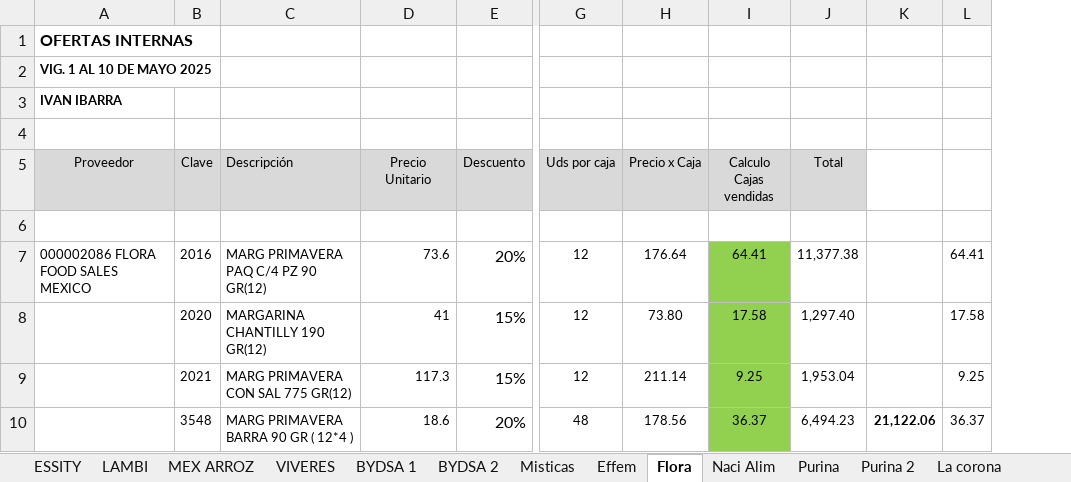
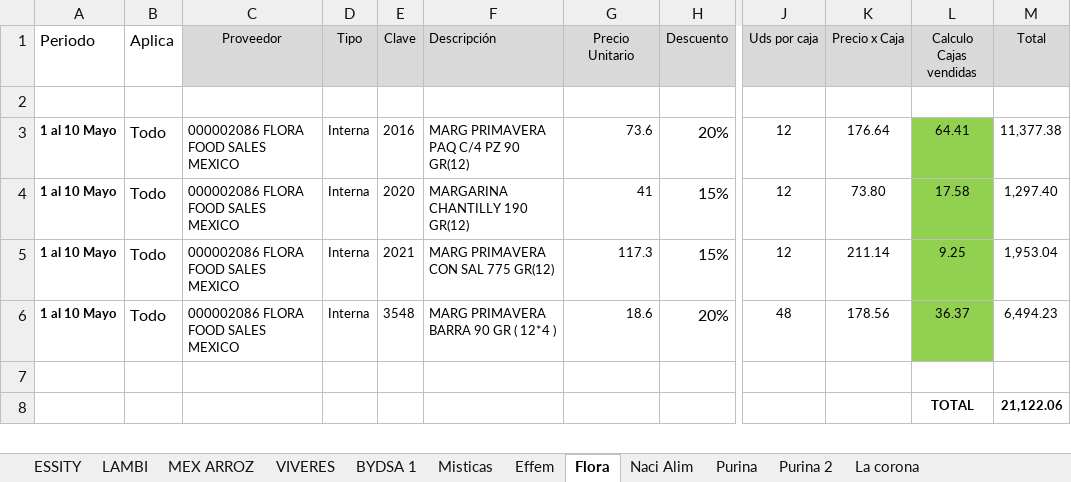
Before and after one commit to JulioVelazquez239/ofertas_proveedores, an Excel workbook: archivos_excel/resul_mayo_1_10.xlsx, sheet Flora, drawn as a sheet; only a part is shown, gaps mark what is left out; values as stored, in another font and other column widths than the file's, no borders; removed rows and columns are numbered as before the commit, all else as after; rows hold the shown columns only; the diff names each change by its address in the sheet, - before the commit and + after, or states it on an @@ line.

```diff
--- a/archivos_excel/resul_mayo_1_10.xlsx (sheet Flora)
+++ b/archivos_excel/resul_mayo_1_10.xlsx (sheet Flora)
-sheet tab: BYDSA 2
+column A (Periodo), rows 3-6: all 1 al 10 Mayo
+column B (Aplica), rows 3-6: all Todo
+column D (Tipo), rows 3-6: all Interna
-column K, row 10: 21,122.06
-column L, rows 7-10: 64.41 | 17.58 | 9.25 | 36.37
-row 1: OFERTAS INTERNAS
-row 2: VIG. 1 AL 10 DE MAYO 2025
-row 3: IVAN IBARRA
-row 4: (empty)
-C4:C6 (Proveedor): (empty)
+C4:C6 (Proveedor): 000002086 FLORA FOOD SALES MEXICO
+row 7: (empty)
+row 8:  |  |  |  |  |  |  |  |  |  | TOTAL | 21,122.06
```
Also changed, not shown: sheet Effem, sheet Misticas, sheet BYDSA 1, sheet LAMBI, sheet Purina 2, sheet Naci Alim, 4 more sheets, formulas that keep their value, hidden cells.
